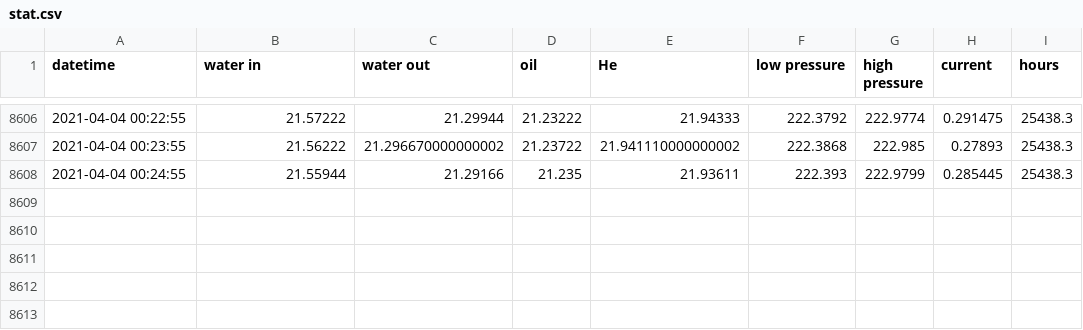
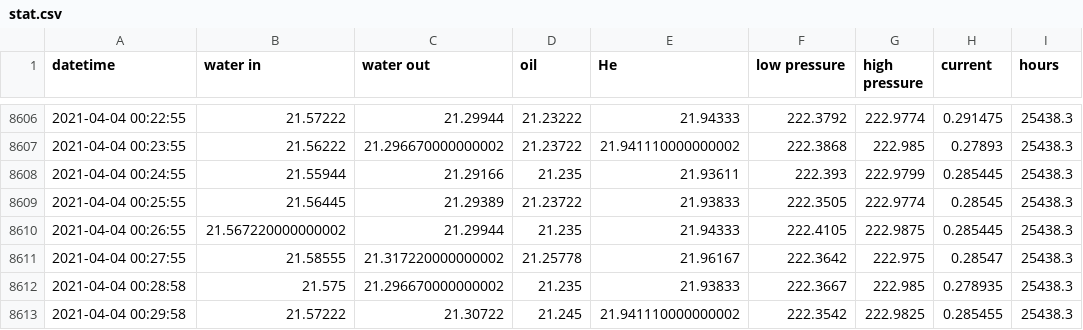
Before and after one commit to SciGEsN/SRC068, a CSV file: data/stat.csv, drawn as a sheet; only a part is shown, gaps mark what is left out.

```diff
--- a/data/stat.csv
+++ b/data/stat.csv
@@ -8608 +8608,6 @@ datetime,water in,water out,oil,He,low pressure,high pressure,current,hours
 2021-04-04 00:24:55,21.55944,21.29166,21.235,21.93611,222.393,222.9799,0.285445,25438.3
+2021-04-04 00:25:55,21.56445,21.29389,21.23722,21.93833,222.3505,222.9774,0.28545,25438.3
+2021-04-04 00:26:55,21.567220000000002,21.29944,21.235,21.94333,222.4105,222.9875,0.285445,25438.3
+2021-04-04 00:27:55,21.58555,21.317220000000002,21.25778,21.96167,222.3642,222.975,0.28547,25438.3
+2021-04-04 00:28:58,21.575,21.296670000000002,21.235,21.93833,222.3667,222.985,0.278935,25438.3
+2021-04-04 00:29:58,21.57222,21.30722,21.245,21.941110000000002,222.3542,222.9825,0.285455,25438.3
```
Also changed, not shown: data/P.csv, data/T1.csv, 8 other files.
